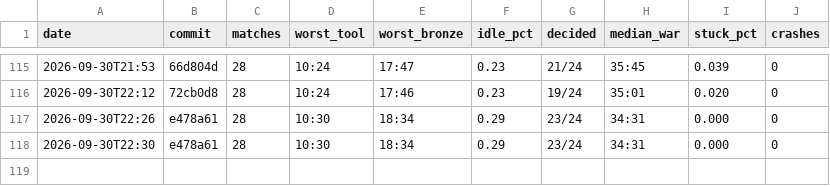
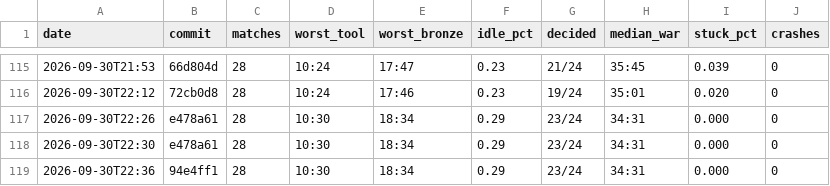
Before and after one commit to DigiMonk73/Empires, a CSV file: docs/metrics/ai.csv, drawn as a sheet; only a part is shown, gaps mark what is left out.

```diff
--- a/docs/metrics/ai.csv
+++ b/docs/metrics/ai.csv
@@ -118 +118,2 @@ date,commit,matches,worst_tool,worst_bronze,idle_pct,decided,median_war,stuck_pc
 2026-09-30T22:30,e478a61,28,10:30,18:34,0.29,23/24,34:31,0.000,0
+2026-09-30T22:36,94e4ff1,28,10:30,18:34,0.29,23/24,34:31,0.000,0
```
Also changed, not shown: docs/metrics/battle.csv, docs/metrics/econ.csv, 10 other files.
